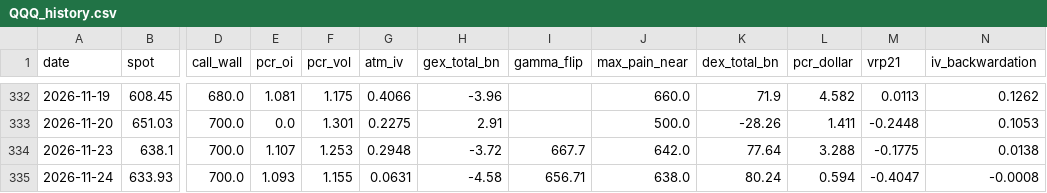
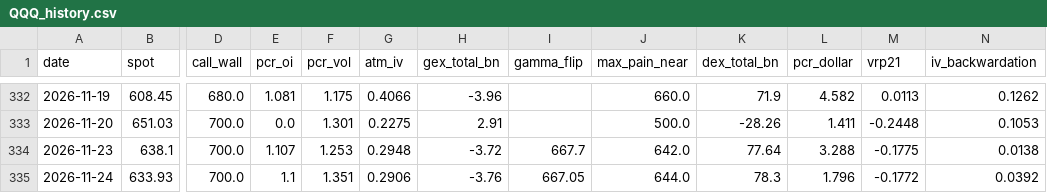
Before and after one commit to dsh0920-sys/Repository-name-options-dashboard, a CSV file: data/history/QQQ_history.csv, drawn as a sheet; only a part is shown, gaps mark what is left out; the diff names each change by its address in the sheet, - before the commit and + after, or states it on an @@ line.

```diff
--- a/data/history/QQQ_history.csv
+++ b/data/history/QQQ_history.csv
-E335 (pcr_oi): 1.093
+E335 (pcr_oi): 1.1
-F335 (pcr_vol): 1.155
+F335 (pcr_vol): 1.351
-G335 (atm_iv): 0.0631
+G335 (atm_iv): 0.2906
-H335 (gex_total_bn): -4.58
+H335 (gex_total_bn): -3.76
-I335 (gamma_flip): 656.71
+I335 (gamma_flip): 667.05
-J335 (max_pain_near): 638.0
+J335 (max_pain_near): 644.0
-K335 (dex_total_bn): 80.24
+K335 (dex_total_bn): 78.3
-L335 (pcr_dollar): 0.594
+L335 (pcr_dollar): 1.796
-M335 (vrp21): -0.4047
+M335 (vrp21): -0.1772
-N335 (iv_backwardation): -0.0008
+N335 (iv_backwardation): 0.0392
```
Also changed, not shown: data/history/AMZN_history.csv, data/history/EWY_history.csv, 57 other files.
